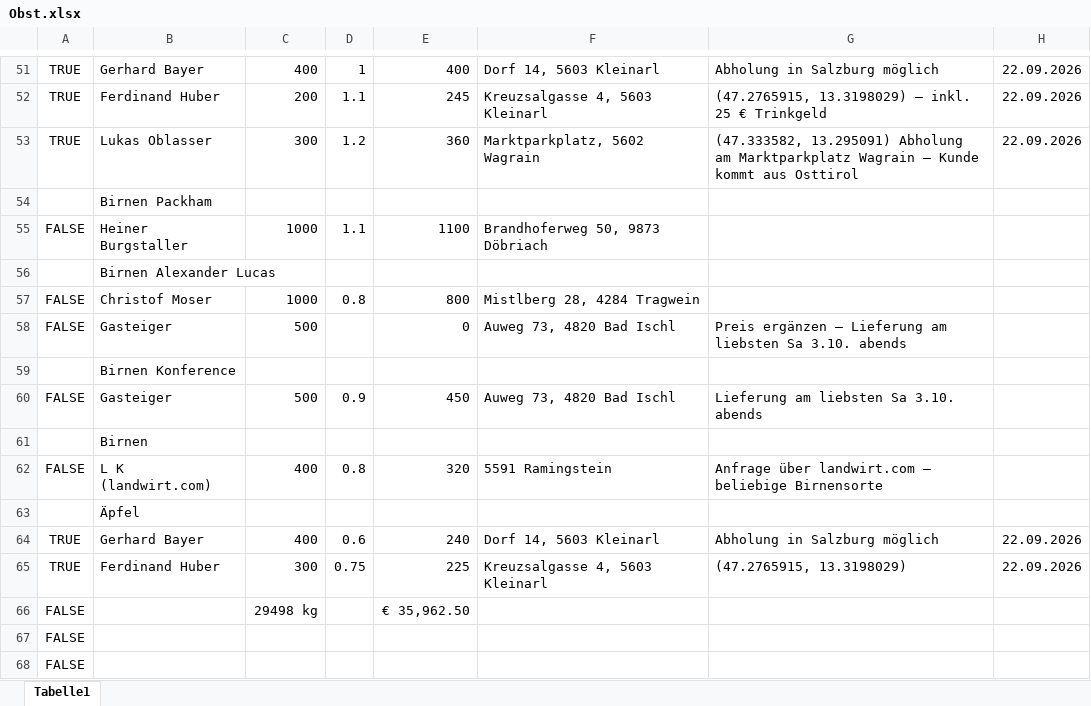
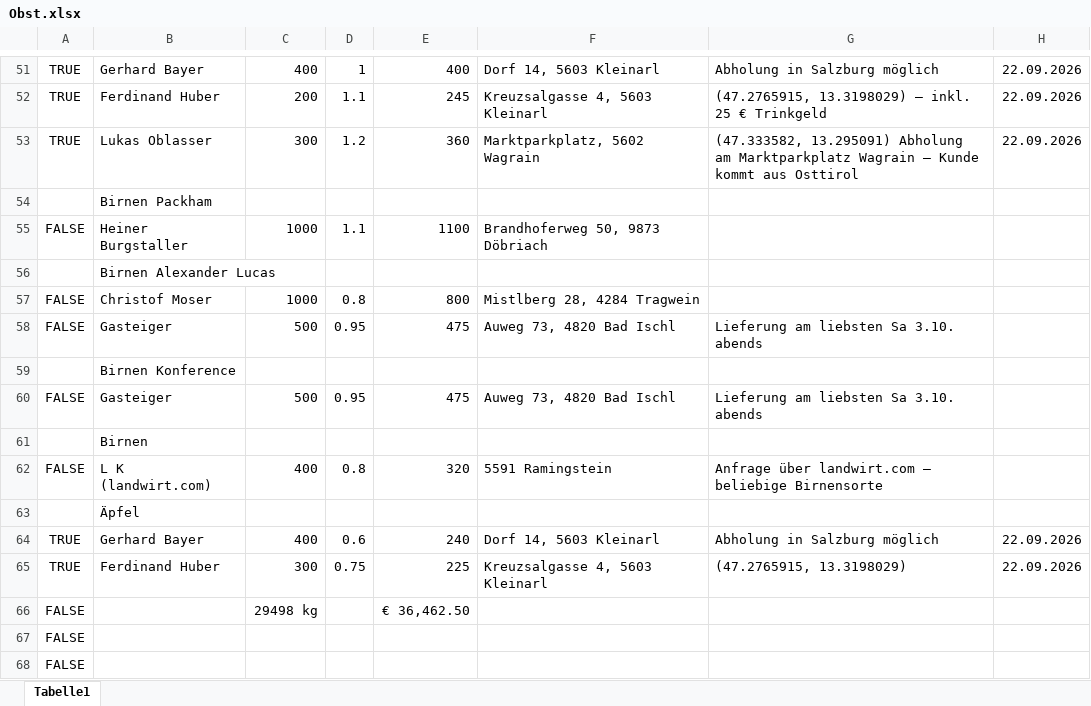
Before and after one commit to Dendak/mapa-rozvozu-ovoce, an Excel workbook: Obst.xlsx, sheet Tabelle1, drawn as a sheet; only a part is shown, gaps mark what is left out; values as stored, in another font and other column widths than the file's, no borders; conditional formats not drawn; the diff names each change by its address in the sheet, - before the commit and + after, or states it on an @@ line.

```diff
--- a/Obst.xlsx (sheet Tabelle1)
+++ b/Obst.xlsx (sheet Tabelle1)
-D58: (empty)
+D58: 0.95
-E58: 0
+E58: 475
-G58: Preis ergänzen – Lieferung am…
+G58: Lieferung am…
-D60: 0.9
+D60: 0.95
-E60: 450
+E60: 475
-E66: € 35,962.50
+E66: € 36,462.50
```
